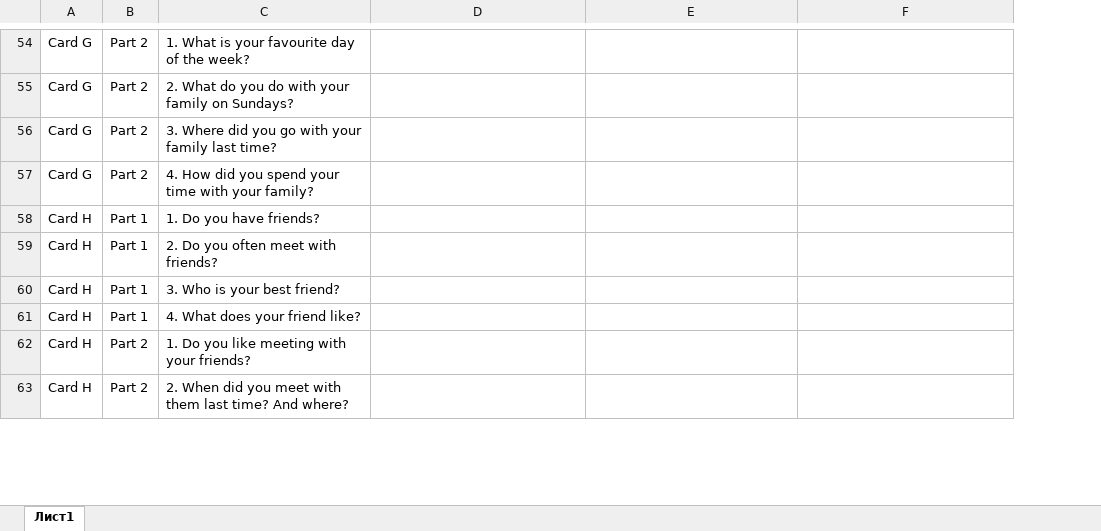
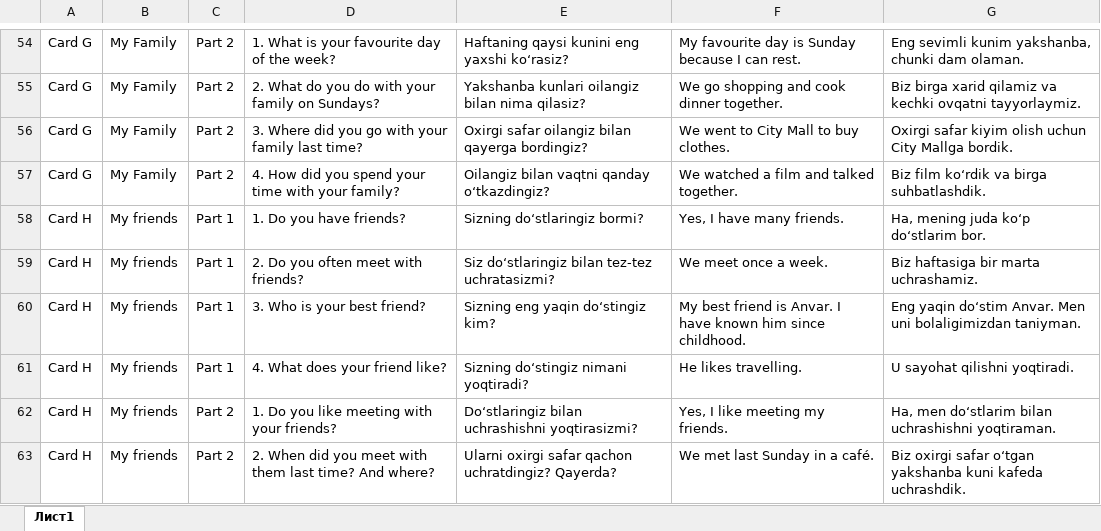
Before and after one commit to elyorbilolov/exam-inter, an Excel workbook: exam.xlsx, sheet Лист1, drawn as a sheet; only a part is shown, gaps mark what is left out; values as stored, in another font and other column widths than the file's, no borders; addresses are those after the commit; the diff covers the shown part only; the diff names each change by its address in the sheet, - before the commit and + after, or states it on an @@ line.

```diff
--- a/exam.xlsx (sheet Лист1)
+++ b/exam.xlsx (sheet Лист1)
+column B, rows 54-63: My Family | My Family | My Family | My Family | My friends | My friends | My friends | My friends | My friends | My friends
-E54: (empty)
+E54: Haftaning qaysi kunini eng yaxshi ko‘rasiz?
-F54: (empty)
+F54: My favourite day is Sunday because I can rest.
-G54: (empty)
+G54: Eng sevimli kunim yakshanba, chunki dam olaman.
-E55: (empty)
+E55: Yakshanba kunlari oilangiz bilan nima qilasiz?
-F55: (empty)
+F55: We go shopping and cook dinner together.
-G55: (empty)
+G55: Biz birga xarid qilamiz va kechki ovqatni tayyorlaymiz.
-E56: (empty)
+E56: Oxirgi safar oilangiz bilan qayerga bordingiz?
-F56: (empty)
+F56: We went to City Mall to buy clothes.
-G56: (empty)
+G56: Oxirgi safar kiyim olish uchun City Mallga bordik.
-E57: (empty)
+E57: Oilangiz bilan vaqtni qanday o‘tkazdingiz?
-F57: (empty)
+F57: We watched a film and talked together.
-G57: (empty)
+G57: Biz film ko‘rdik va birga suhbatlashdik.
-E58: (empty)
+E58: Sizning do‘stlaringiz bormi?
-F58: (empty)
+F58: Yes, I have many friends.
-G58: (empty)
+G58: Ha, mening juda ko‘p do‘stlarim bor.
-E59: (empty)
+E59: Siz do‘stlaringiz bilan tez-tez uchratasizmi?
-F59: (empty)
+F59: We meet once a week.
-G59: (empty)
+G59: Biz haftasiga bir marta uchrashamiz.
-E60: (empty)
+E60: Sizning eng yaqin do‘stingiz kim?
-F60: (empty)
+F60: My best friend is Anvar. I have known him since childhood.
-G60: (empty)
+G60: Eng yaqin do‘stim Anvar. Men uni bolaligimizdan taniyman.
-E61: (empty)
+E61: Sizning do‘stingiz nimani yoqtiradi?
-F61: (empty)
+F61: He likes travelling.
-G61: (empty)
+G61: U sayohat qilishni yoqtiradi.
-E62: (empty)
+E62: Do‘stlaringiz bilan uchrashishni yoqtirasizmi?
-F62: (empty)
+F62: Yes, I like meeting my friends.
-G62: (empty)
+G62: Ha, men do‘stlarim bilan uchrashishni yoqtiraman.
-E63: (empty)
+E63: Ularni oxirgi safar qachon uchratdingiz? Qayerda?
-F63: (empty)
+F63: We met last Sunday in a café.
-G63: (empty)
+G63: Biz oxirgi safar o‘tgan yakshanba kuni kafeda uchrashdik.
```
Also changed, not shown: 1 added row, 1 removed row and 115 edited cells elsewhere in this sheet, 4 other files.
